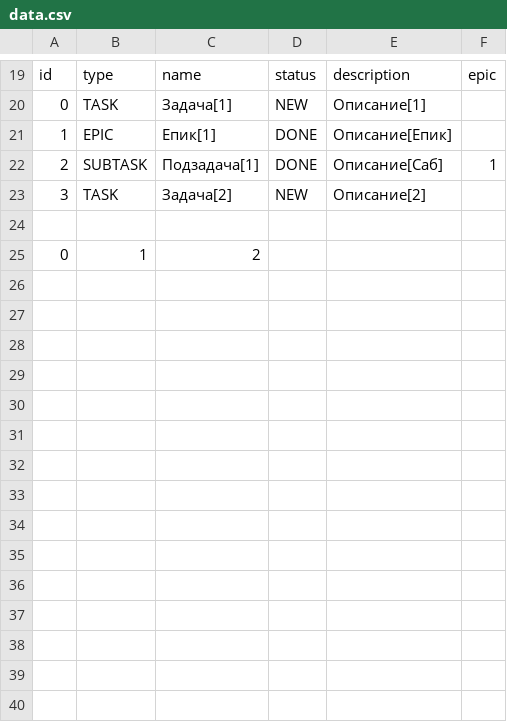
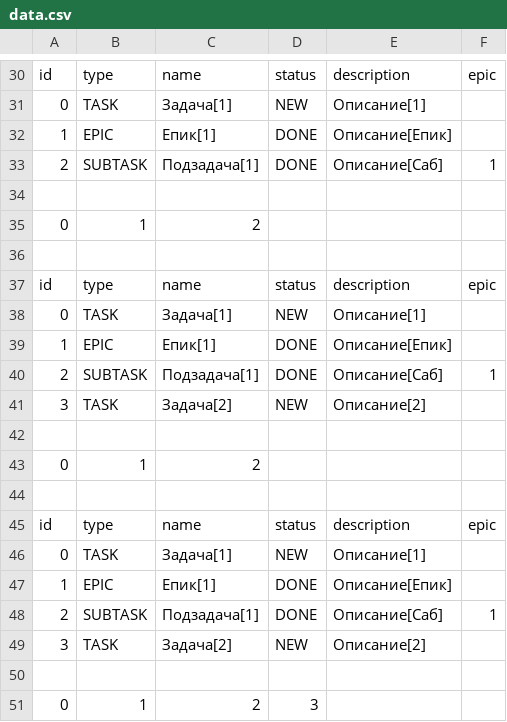
Before and after one commit to nooonseeense/third-sprint-kanban, a CSV file: src/data/data.csv, drawn as a sheet; only a part is shown, gaps mark what is left out; the diff covers the shown part only.

Commit message:
без изменений

```diff
--- a/src/data/data.csv
+++ b/src/data/data.csv
@@ -22,2 +33,9 @@ id,type,name,status,description,epic
 2,SUBTASK,Подзадача[1],DONE,Описание[Саб],1
+
+0,1,2,
+
+id,type,name,status,description,epic
+0,TASK,Задача[1],NEW,Описание[1],
+1,EPIC,Епик[1],DONE,Описание[Епик],
+2,SUBTASK,Подзадача[1],DONE,Описание[Саб],1
 3,TASK,Задача[2],NEW,Описание[2],
@@ -25 +43,9 @@ id,type,name,status,description,epic
 0,1,2,
+
+id,type,name,status,description,epic
+0,TASK,Задача[1],NEW,Описание[1],
+1,EPIC,Епик[1],DONE,Описание[Епик],
+2,SUBTASK,Подзадача[1],DONE,Описание[Саб],1
+3,TASK,Задача[2],NEW,Описание[2],
+
+0,1,2,3,
```
Also changed, not shown: 11 added rows elsewhere in this file.
